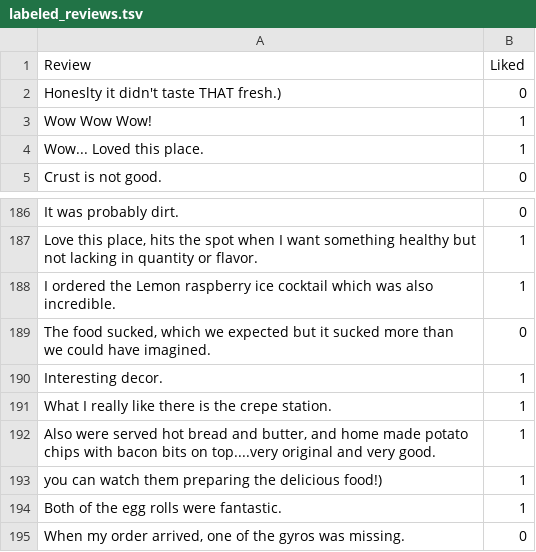
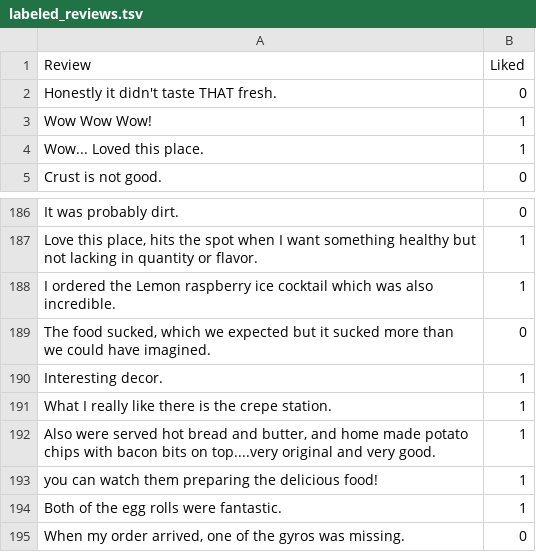
Before and after one commit to EliorBenYosef/data-science, a TSV file: datasets/per_field/nlp/labeled_reviews.tsv, drawn as a sheet; only a part is shown, gaps mark what is left out.

Commit message:
UPDATE

```diff
--- a/datasets/per_field/nlp/labeled_reviews.tsv
+++ b/datasets/per_field/nlp/labeled_reviews.tsv
@@ -1,3 +1,3 @@
 Review	Liked
-Honeslty it didn't taste THAT fresh.)	0
+Honestly it didn't taste THAT fresh.	0
 Wow Wow Wow!	1
@@ -192,3 +192,3 @@ What I really like there is the crepe station.	1
 Also were served hot bread and butter, and home made potato chips with bacon bits on top....very original and very good.	1
-you can watch them preparing the delicious food!)	1
+you can watch them preparing the delicious food!	1
 Both of the egg rolls were fantastic.	1
```
